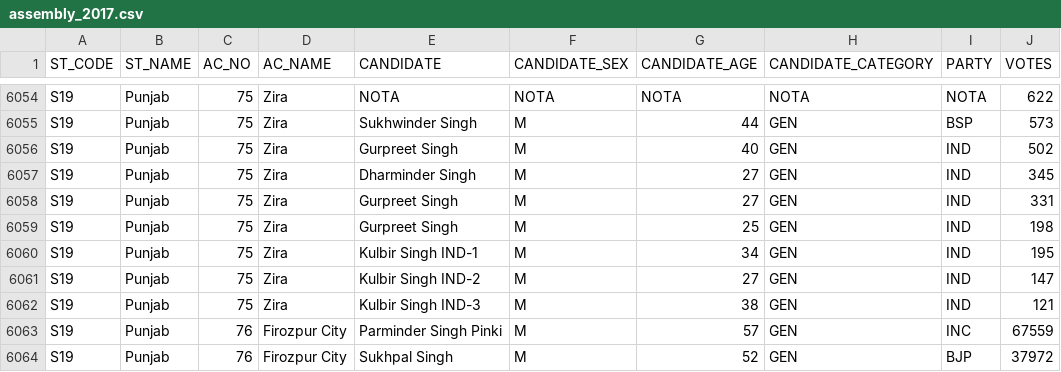
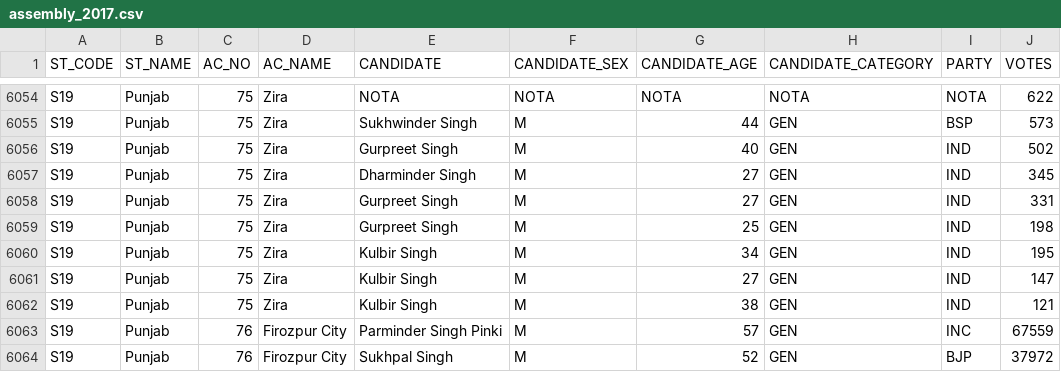
Before and after one commit to team-NewsClick/Election-Viz, a CSV file: public/data/csv/assembly/assembly_2017.csv, drawn as a sheet; only a part is shown, gaps mark what is left out.

Commit message:
fix: votes count & winner

```diff
--- a/public/data/csv/assembly/assembly_2017.csv
+++ b/public/data/csv/assembly/assembly_2017.csv
@@ -6059,5 +6059,5 @@ S19,Punjab,75,Zira,Gurpreet Singh,M,27,GEN,IND,331
 S19,Punjab,75,Zira,Gurpreet Singh,M,25,GEN,IND,198
-S19,Punjab,75,Zira,Kulbir Singh IND-1,M,34,GEN,IND,195
-S19,Punjab,75,Zira,Kulbir Singh IND-2,M,27,GEN,IND,147
-S19,Punjab,75,Zira,Kulbir Singh IND-3,M,38,GEN,IND,121
+S19,Punjab,75,Zira,Kulbir Singh,M,34,GEN,IND,195
+S19,Punjab,75,Zira,Kulbir Singh,M,27,GEN,IND,147
+S19,Punjab,75,Zira,Kulbir Singh,M,38,GEN,IND,121
 S19,Punjab,76,Firozpur City,Parminder Singh Pinki,M,57,GEN,INC,67559
```
Also changed, not shown: 1 other file.
